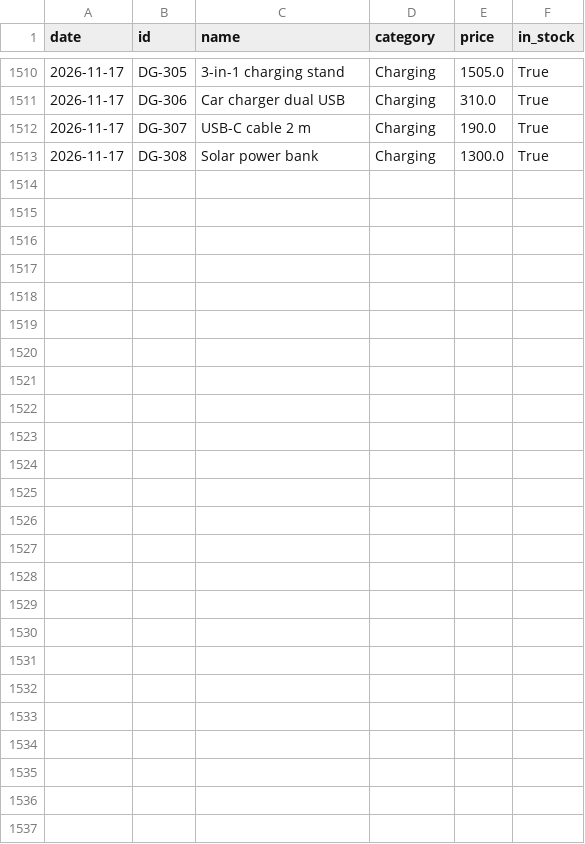
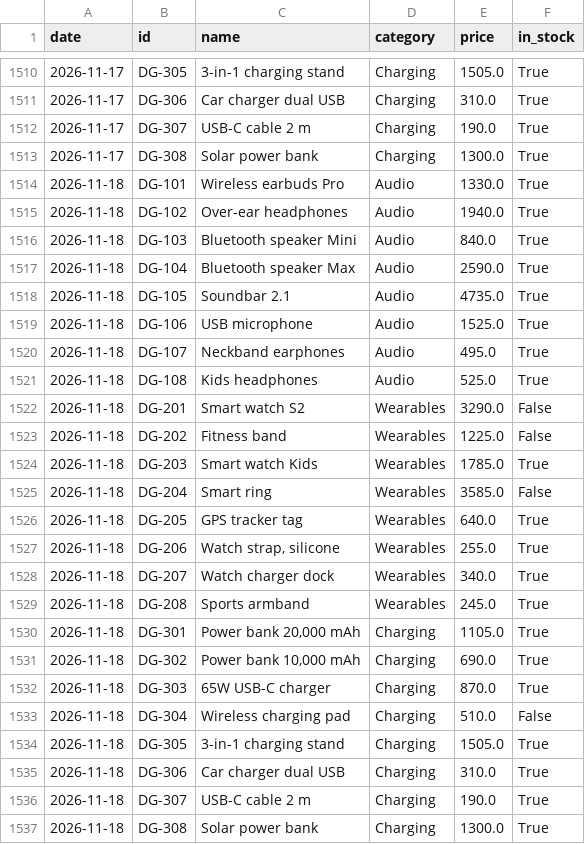
Before and after one commit to mazenelnaghy-code/dynamic-price-tracker, a CSV file: data/history.csv, drawn as a sheet; only a part is shown, gaps mark what is left out.

```diff
--- a/data/history.csv
+++ b/data/history.csv
@@ -1513 +1513,25 @@ date,id,name,category,price,in_stock
 2026-11-17,DG-308,Solar power bank,Charging,1300.0,True
+2026-11-18,DG-101,Wireless earbuds Pro,Audio,1330.0,True
+2026-11-18,DG-102,Over-ear headphones,Audio,1940.0,True
+2026-11-18,DG-103,Bluetooth speaker Mini,Audio,840.0,True
+2026-11-18,DG-104,Bluetooth speaker Max,Audio,2590.0,True
+2026-11-18,DG-105,Soundbar 2.1,Audio,4735.0,True
+2026-11-18,DG-106,USB microphone,Audio,1525.0,True
+2026-11-18,DG-107,Neckband earphones,Audio,495.0,True
+2026-11-18,DG-108,Kids headphones,Audio,525.0,True
+2026-11-18,DG-201,Smart watch S2,Wearables,3290.0,False
+2026-11-18,DG-202,Fitness band,Wearables,1225.0,False
+2026-11-18,DG-203,Smart watch Kids,Wearables,1785.0,True
+2026-11-18,DG-204,Smart ring,Wearables,3585.0,False
+2026-11-18,DG-205,GPS tracker tag,Wearables,640.0,True
+2026-11-18,DG-206,"Watch strap, silicone",Wearables,255.0,True
+2026-11-18,DG-207,Watch charger dock,Wearables,340.0,True
+2026-11-18,DG-208,Sports armband,Wearables,245.0,True
+2026-11-18,DG-301,"Power bank 20,000 mAh",Charging,1105.0,True
+2026-11-18,DG-302,"Power bank 10,000 mAh",Charging,690.0,True
+2026-11-18,DG-303,65W USB-C charger,Charging,870.0,True
+2026-11-18,DG-304,Wireless charging pad,Charging,510.0,False
+2026-11-18,DG-305,3-in-1 charging stand,Charging,1505.0,True
+2026-11-18,DG-306,Car charger dual USB,Charging,310.0,True
+2026-11-18,DG-307,USB-C cable 2 m,Charging,190.0,True
+2026-11-18,DG-308,Solar power bank,Charging,1300.0,True
```
Also changed, not shown: data/latest.csv, 1 other file.
